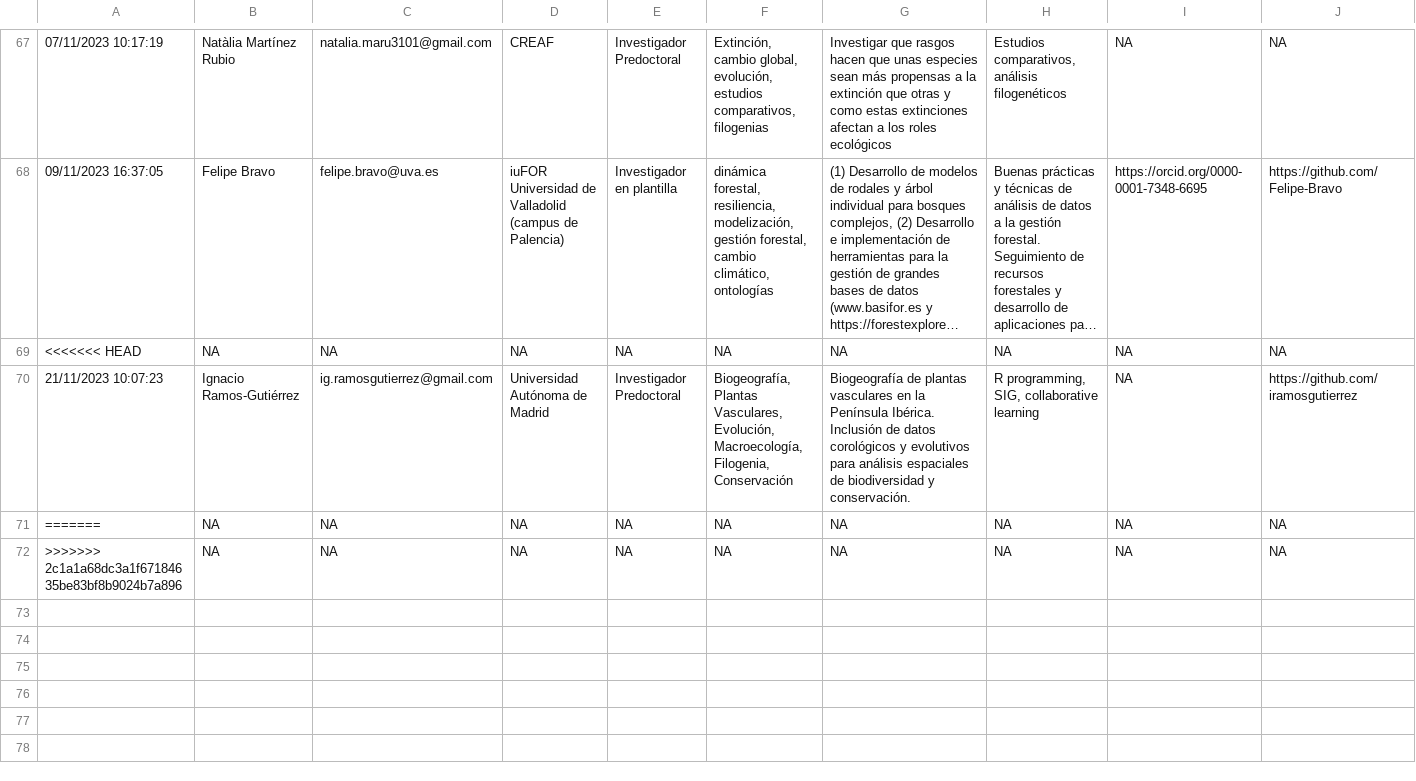
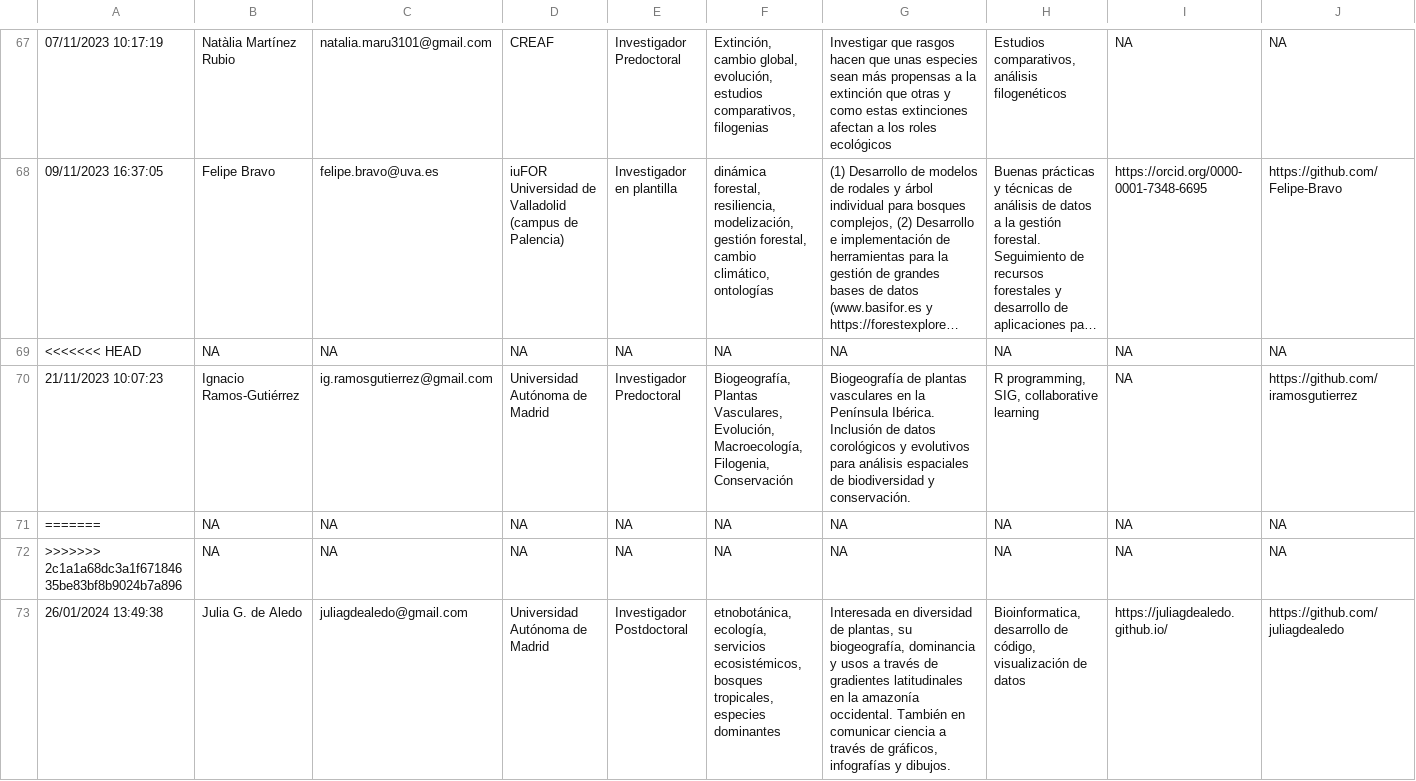
Before and after one commit to ecoinfAEET/website, a CSV file: docs/MembersInfo.csv, drawn as a sheet; only a part is shown, gaps mark what is left out; long unchanged cells end in …; rows hold the shown columns only; the diff names each change by its address in the sheet, - before the commit and + after, or states it on an @@ line.

```diff
--- a/docs/MembersInfo.csv
+++ b/docs/MembersInfo.csv
+row 73: 26/01/2024 13:49:38 | Julia G. de Aledo | juliagdealedo@gmail.com | Universidad Autónoma de Madrid | Investigador Postdoctoral | etnobotánica, ecología, servicios ecosistémicos, bosques tropicales, especies dominantes | Interesada en diversidad de plantas, su biogeografía, dominancia y usos a través de gradientes latitudinales en la amazonía occidental. También en comunicar ciencia a través de gráficos, infografías y dibujos. | Bioinformatica, desarrollo de código, visualización de datos | https://juliagdealedo.github.io/ | https://github.com/juliagdealedo
```
Also changed, not shown: MembersInfo.csv, 3 other files.
